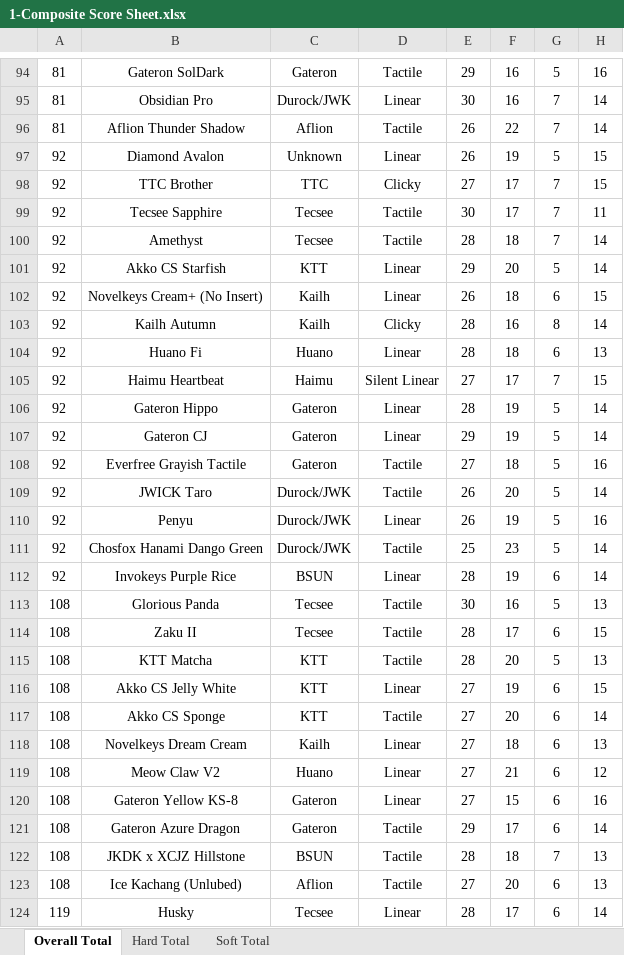
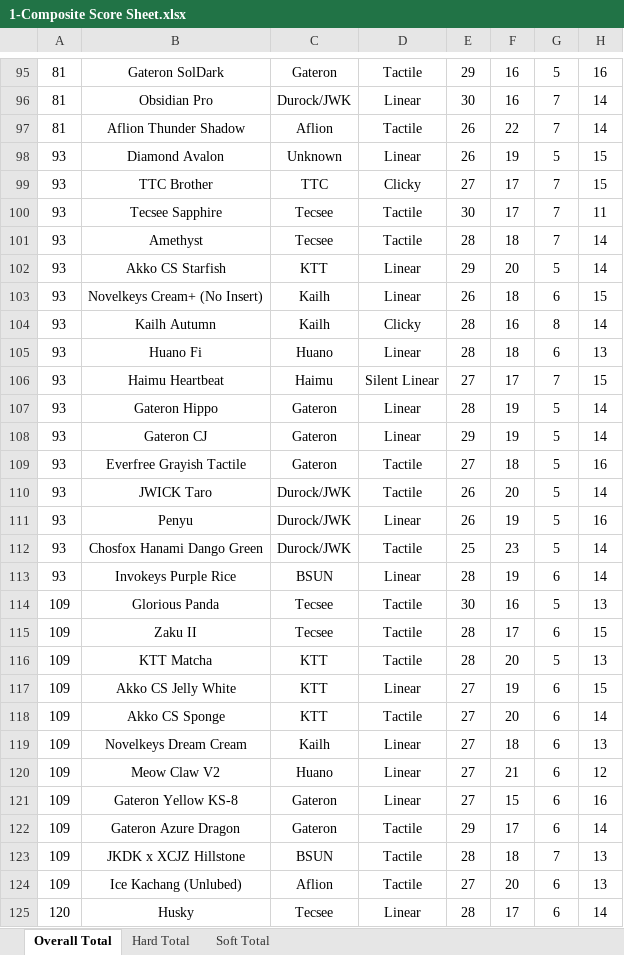
Before and after one commit to ThereminGoat/switch-scores, an Excel workbook: 1-Composite Score Sheet.xlsx, sheet Overall Total, drawn as a sheet; only a part is shown, gaps mark what is left out; values as stored, in another font and other column widths than the file's, no borders; charts and pictures not drawn; addresses are those after the commit; the diff covers the shown part only; the diff names each change by its address in the sheet, - before the commit and + after, or states it on an @@ line.

```diff
--- a/1-Composite Score Sheet.xlsx (sheet Overall Total)
+++ b/1-Composite Score Sheet.xlsx (sheet Overall Total)
-A98:A113: 92
+A98:A113: 93
-A114:A124: 108
+A114:A124: 109
-A125: 119
+A125: 120
```
Also changed, not shown: 4 added rows and 353 edited cells elsewhere in this sheet, sheet Hard Total, sheet Soft Total, formulas that keep their value, 5 other files.
